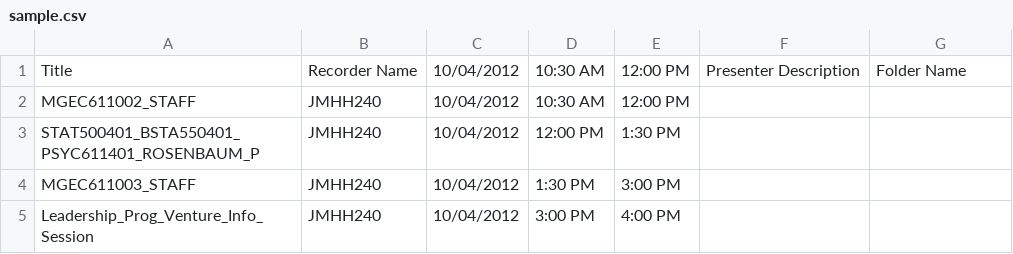
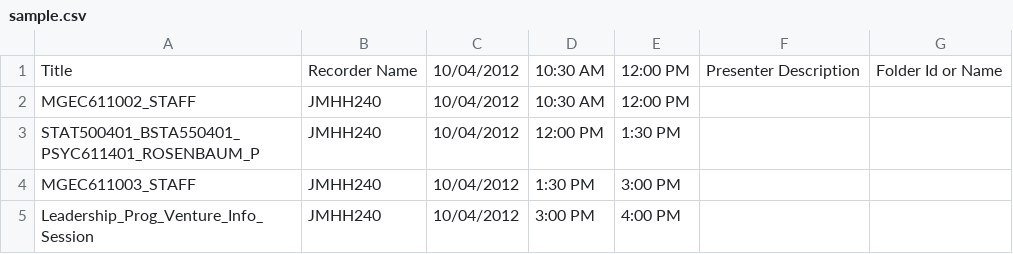
Before and after one commit to Panopto/SchedulingTool, a CSV file: sample.csv, drawn as a sheet.

Commit message:
Folder id input, collision GUI, and more
Now attempts to match the input folder name to a folder ID. If this
fails, will go to name comparison. In the event of multiple folders of
the same name, opens a window asking the user to select one. Checking
for the default folder now occurs only when necessary instead of on
every execution. Increased verbosity of scheduling status, adding an
indication of whether or not a recording was overwritten.

```diff
--- a/sample.csv
+++ b/sample.csv
@@ -1,2 +1,2 @@
-Title,Recorder Name,10/04/2012,10:30 AM,12:00 PM,Presenter Description,Folder Name
+Title,Recorder Name,10/04/2012,10:30 AM,12:00 PM,Presenter Description,Folder Id or Name
 MGEC611002_STAFF,JMHH240,10/04/2012,10:30 AM,12:00 PM
```
Also changed, not shown: 11 other files.
